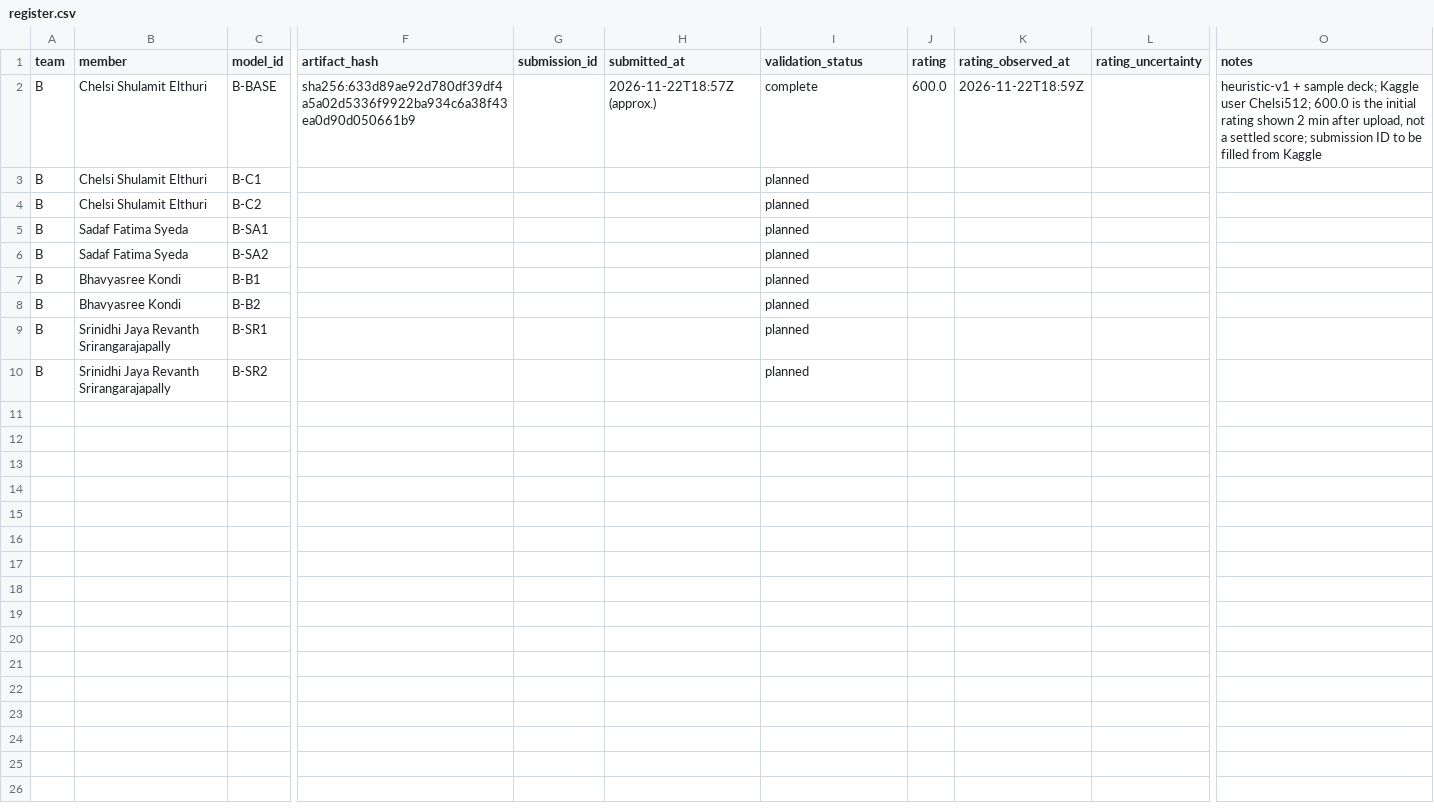
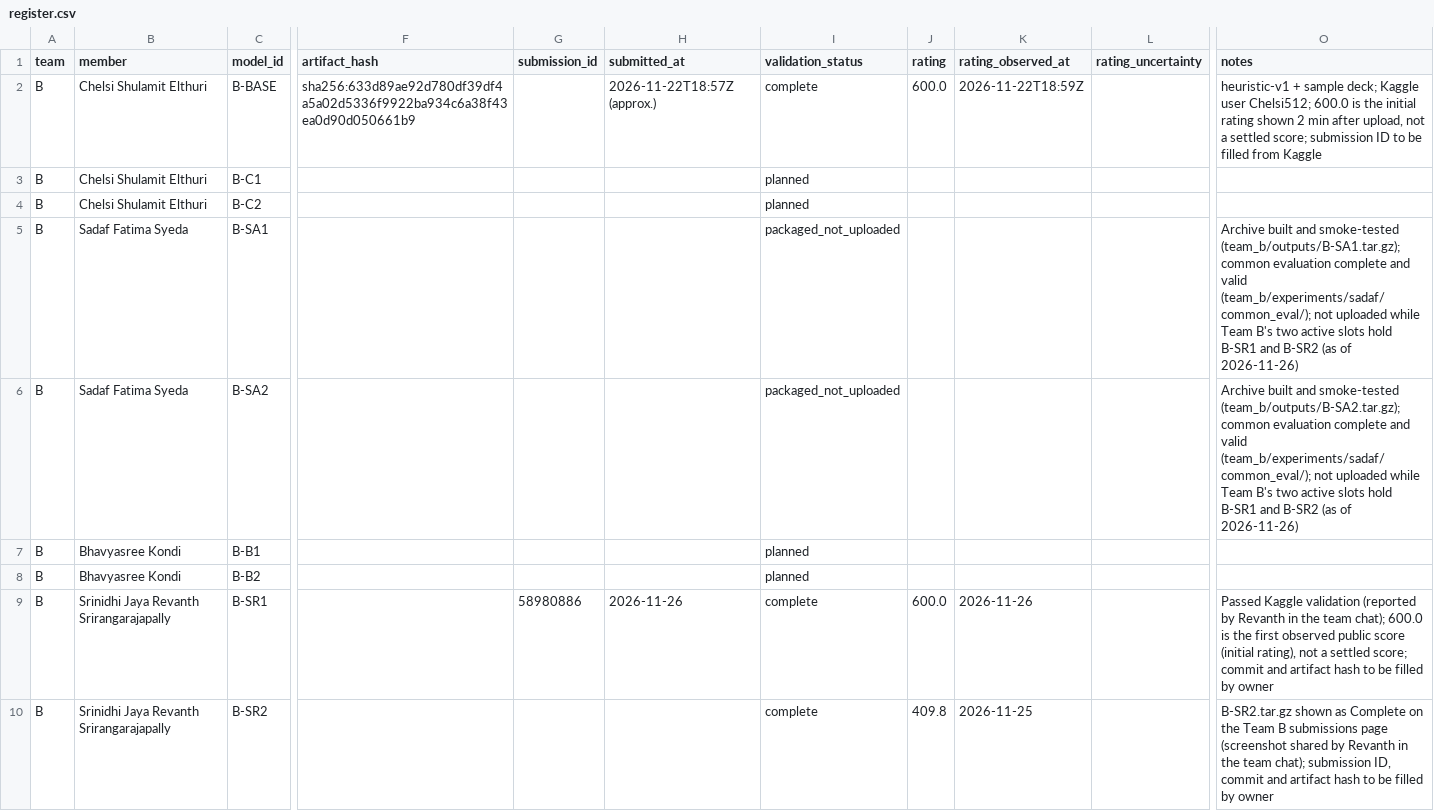
Before and after one commit to rishitha-gogineni/GROUP_PROGRAMMING_09_GenAI_Pokemon, a CSV file: team_b/submissions/register.csv, drawn as a sheet; only a part is shown, gaps mark what is left out; the diff names each change by its address in the sheet, - before the commit and + after, or states it on an @@ line.

Commit message:
Add Sadaf common evaluation results, README update and submission reg… (#10)
* Add Sadaf common evaluation results, README update and submission register rows

* Register B-SR1 Kaggle submission and update active-slot notes

```diff
--- a/team_b/submissions/register.csv
+++ b/team_b/submissions/register.csv
-I5:I6 (validation_status): planned
+I5:I6 (validation_status): packaged_not_uploaded
-O5 (notes): (empty)
+O5 (notes): Archive built and smoke-tested (team_b/outputs/B-SA1.tar.gz); common evaluation complete and valid (team_b/experiments/sadaf/common_eval/); not uploaded while Team B's two active slots hold B-SR1 and B-SR2 (as of 2026-11-26)
-O6 (notes): (empty)
+O6 (notes): Archive built and smoke-tested (team_b/outputs/B-SA2.tar.gz); common evaluation complete and valid (team_b/experiments/sadaf/common_eval/); not uploaded while Team B's two active slots hold B-SR1 and B-SR2 (as of 2026-11-26)
-G9 (submission_id): (empty)
+G9 (submission_id): 58980886
-H9 (submitted_at): (empty)
+H9 (submitted_at): 2026-11-26
-I9:I10 (validation_status): planned
+I9:I10 (validation_status): complete
-J9 (rating): (empty)
+J9 (rating): 600.0
-K9 (rating_observed_at): (empty)
+K9 (rating_observed_at): 2026-11-26
-O9 (notes): (empty)
+O9 (notes): Passed Kaggle validation (reported by Revanth in the team chat); 600.0 is the first observed public score (initial rating), not a settled score; commit and artifact hash to be filled by owner
-J10 (rating): (empty)
+J10 (rating): 409.8
-K10 (rating_observed_at): (empty)
+K10 (rating_observed_at): 2026-11-25
-O10 (notes): (empty)
+O10 (notes): B-SR2.tar.gz shown as Complete on the Team B submissions page (screenshot shared by Revanth in the team chat); submission ID, commit and artifact hash to be filled by owner
```
Also changed, not shown: 5 other files.
